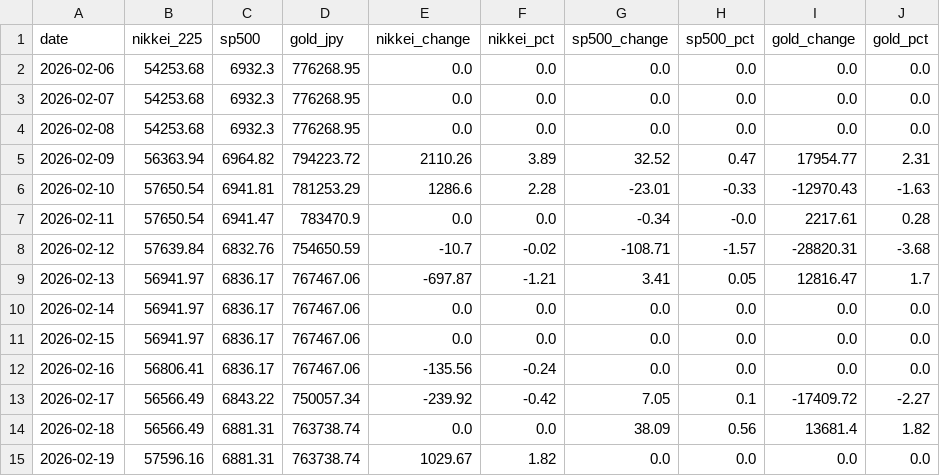
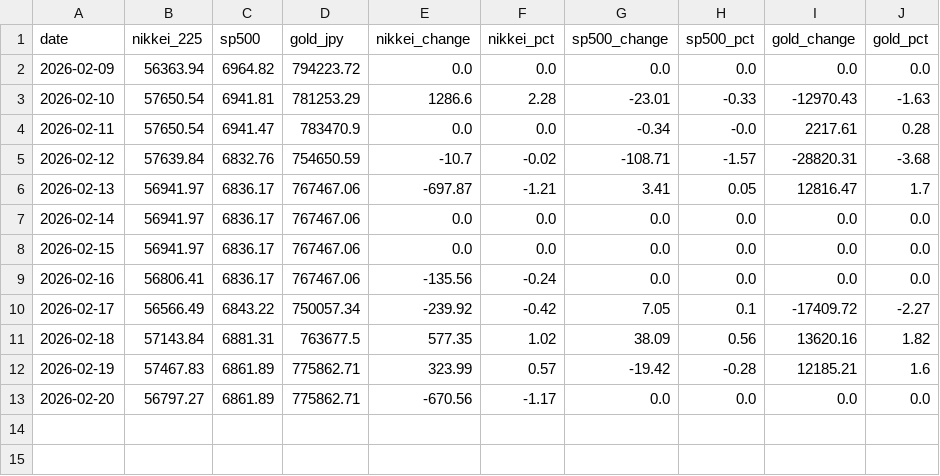
Before and after one commit to Sora4431/market-data, a CSV file: market_data.csv, drawn as a sheet.

```diff
--- a/market_data.csv
+++ b/market_data.csv
@@ -1,6 +1,3 @@
 date,nikkei_225,sp500,gold_jpy,nikkei_change,nikkei_pct,sp500_change,sp500_pct,gold_change,gold_pct
-2026-02-06,54253.68,6932.3,776268.95,0.0,0.0,0.0,0.0,0.0,0.0
-2026-02-07,54253.68,6932.3,776268.95,0.0,0.0,0.0,0.0,0.0,0.0
-2026-02-08,54253.68,6932.3,776268.95,0.0,0.0,0.0,0.0,0.0,0.0
-2026-02-09,56363.94,6964.82,794223.72,2110.26,3.89,32.52,0.47,17954.77,2.31
+2026-02-09,56363.94,6964.82,794223.72,0.0,0.0,0.0,0.0,0.0,0.0
 2026-02-10,57650.54,6941.81,781253.29,1286.6,2.28,-23.01,-0.33,-12970.43,-1.63
@@ -13,3 +10,4 @@ date,nikkei_225,sp500,gold_jpy,nikkei_change,nikkei_pct,sp500_change,sp500_pct,g
 2026-02-17,56566.49,6843.22,750057.34,-239.92,-0.42,7.05,0.1,-17409.72,-2.27
-2026-02-18,56566.49,6881.31,763738.74,0.0,0.0,38.09,0.56,13681.4,1.82
-2026-02-19,57596.16,6881.31,763738.74,1029.67,1.82,0.0,0.0,0.0,0.0
+2026-02-18,57143.84,6881.31,763677.5,577.35,1.02,38.09,0.56,13620.16,1.82
+2026-02-19,57467.83,6861.89,775862.71,323.99,0.57,-19.42,-0.28,12185.21,1.6
+2026-02-20,56797.27,6861.89,775862.71,-670.56,-1.17,0.0,0.0,0.0,0.0
```
Also changed, not shown: 3 other files.
